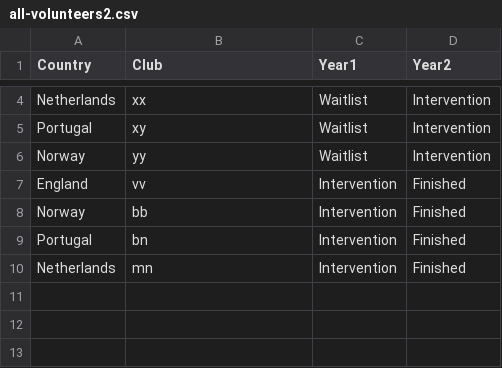
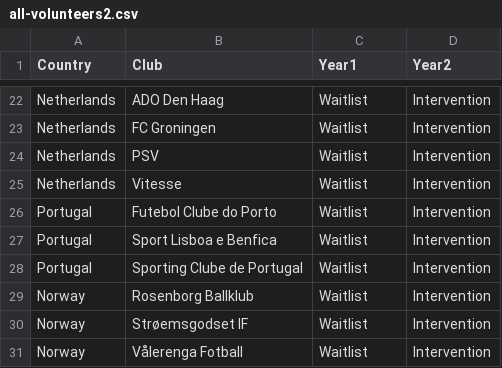
Before and after one commit to johnrooksby/datavis, a CSV file: ef-prog/data/all-volunteers2.csv, drawn as a sheet; only a part is shown, gaps mark what is left out; removed rows and columns are numbered as before the commit, all else as after; the diff covers the shown part only; the diff names each change by its address in the sheet, - before the commit and + after, or states it on an @@ line.

Commit message:
clubs

```diff
--- a/ef-prog/data/all-volunteers2.csv
+++ b/ef-prog/data/all-volunteers2.csv
-B22 (Club): xx
+B22 (Club): ADO Den Haag
+row 23: Netherlands | FC Groningen | Waitlist | Intervention
+row 24: Netherlands | PSV | Waitlist | Intervention
+row 25: Netherlands | Vitesse | Waitlist | Intervention
-B26 (Club): xy
+B26 (Club): Futebol Clube do Porto
+row 27: Portugal | Sport Lisboa e Benfica | Waitlist | Intervention
+row 28: Portugal | Sporting Clube de Portugal | Waitlist | Intervention
-B29 (Club): yy
+B29 (Club): Rosenborg Ballklub
-row 7: England | vv | Intervention | Finished
-row 8: Norway | bb | Intervention | Finished
-row 9: Portugal | bn | Intervention | Finished
-row 10: Netherlands | mn | Intervention | Finished
+row 30: Norway | Strøemsgodset IF | Waitlist | Intervention
+row 31: Norway | Vålerenga Fotball | Waitlist | Intervention
```
Also changed, not shown: 18 added rows and 2 edited cells elsewhere in this file.
